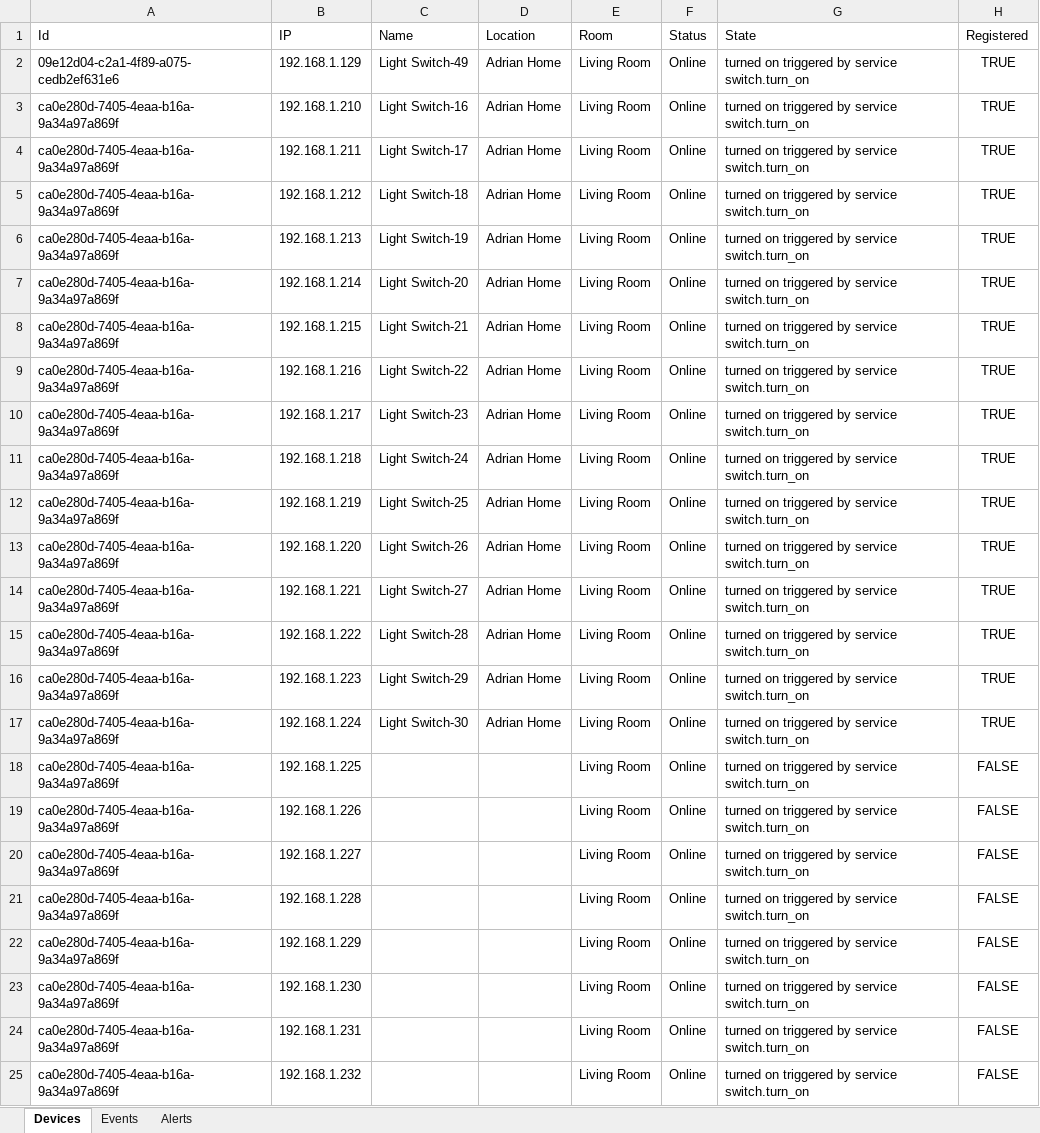
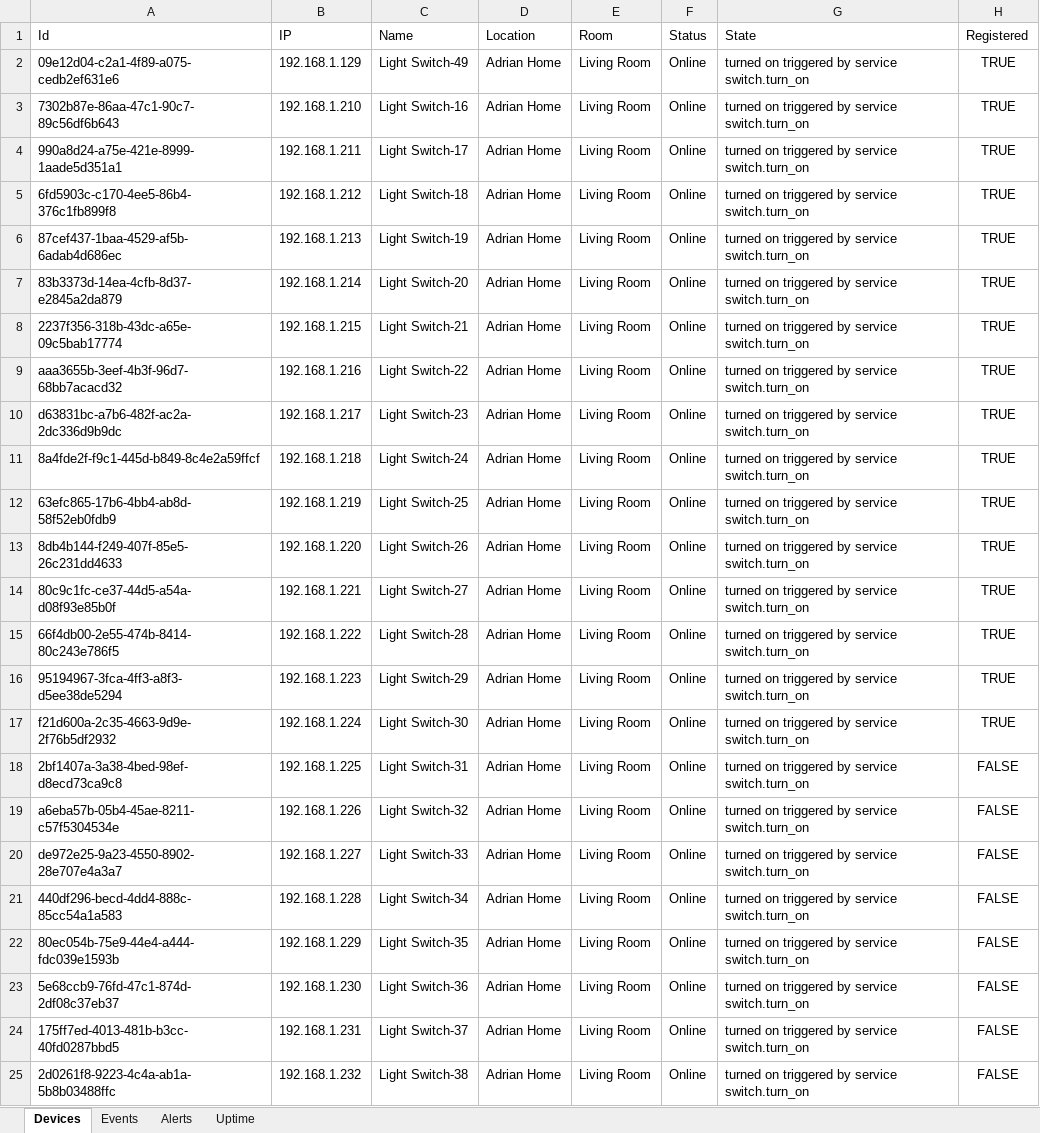
Before and after one commit to Janon000/fog-server, an Excel workbook: src/Data.xlsx, sheet Devices, drawn as a sheet; only a part is shown; values as stored, in another font and other column widths than the file's, no borders; table styles not drawn; the diff covers the shown part only; the diff names each change by its address in the sheet, - before the commit and + after, or states it on an @@ line.

```diff
--- a/src/Data.xlsx (sheet Devices)
+++ b/src/Data.xlsx (sheet Devices)
+sheet tab: Uptime
-A3 (Id): ca0e280d-7405-4eaa-b16a-9a34a97a869f
+A3 (Id): 7302b87e-86aa-47c1-90c7-89c56df6b643
-A4 (Id): ca0e280d-7405-4eaa-b16a-9a34a97a869f
+A4 (Id): 990a8d24-a75e-421e-8999-1aade5d351a1
-A5 (Id): ca0e280d-7405-4eaa-b16a-9a34a97a869f
+A5 (Id): 6fd5903c-c170-4ee5-86b4-376c1fb899f8
-A6 (Id): ca0e280d-7405-4eaa-b16a-9a34a97a869f
+A6 (Id): 87cef437-1baa-4529-af5b-6adab4d686ec
-A7 (Id): ca0e280d-7405-4eaa-b16a-9a34a97a869f
+A7 (Id): 83b3373d-14ea-4cfb-8d37-e2845a2da879
-A8 (Id): ca0e280d-7405-4eaa-b16a-9a34a97a869f
+A8 (Id): 2237f356-318b-43dc-a65e-09c5bab17774
-A9 (Id): ca0e280d-7405-4eaa-b16a-9a34a97a869f
+A9 (Id): aaa3655b-3eef-4b3f-96d7-68bb7acacd32
-A10 (Id): ca0e280d-7405-4eaa-b16a-9a34a97a869f
+A10 (Id): d63831bc-a7b6-482f-ac2a-2dc336d9b9dc
-A11 (Id): ca0e280d-7405-4eaa-b16a-9a34a97a869f
+A11 (Id): 8a4fde2f-f9c1-445d-b849-8c4e2a59ffcf
-A12 (Id): ca0e280d-7405-4eaa-b16a-9a34a97a869f
+A12 (Id): 63efc865-17b6-4bb4-ab8d-58f52eb0fdb9
-A13 (Id): ca0e280d-7405-4eaa-b16a-9a34a97a869f
+A13 (Id): 8db4b144-f249-407f-85e5-26c231dd4633
-A14 (Id): ca0e280d-7405-4eaa-b16a-9a34a97a869f
+A14 (Id): 80c9c1fc-ce37-44d5-a54a-d08f93e85b0f
-A15 (Id): ca0e280d-7405-4eaa-b16a-9a34a97a869f
+A15 (Id): 66f4db00-2e55-474b-8414-80c243e786f5
-A16 (Id): ca0e280d-7405-4eaa-b16a-9a34a97a869f
+A16 (Id): 95194967-3fca-4ff3-a8f3-d5ee38de5294
-A17 (Id): ca0e280d-7405-4eaa-b16a-9a34a97a869f
+A17 (Id): f21d600a-2c35-4663-9d9e-2f76b5df2932
-A18 (Id): ca0e280d-7405-4eaa-b16a-9a34a97a869f
+A18 (Id): 2bf1407a-3a38-4bed-98ef-d8ecd73ca9c8
-C18 (Name): (empty)
+C18 (Name): Light Switch-31
-D18:D25 (Location): (empty)
+D18:D25 (Location): Adrian Home
-A19 (Id): ca0e280d-7405-4eaa-b16a-9a34a97a869f
+A19 (Id): a6eba57b-05b4-45ae-8211-c57f5304534e
-C19 (Name): (empty)
+C19 (Name): Light Switch-32
-A20 (Id): ca0e280d-7405-4eaa-b16a-9a34a97a869f
+A20 (Id): de972e25-9a23-4550-8902-28e707e4a3a7
-C20 (Name): (empty)
+C20 (Name): Light Switch-33
-A21 (Id): ca0e280d-7405-4eaa-b16a-9a34a97a869f
+A21 (Id): 440df296-becd-4dd4-888c-85cc54a1a583
-C21 (Name): (empty)
+C21 (Name): Light Switch-34
-A22 (Id): ca0e280d-7405-4eaa-b16a-9a34a97a869f
+A22 (Id): 80ec054b-75e9-44e4-a444-fdc039e1593b
-C22 (Name): (empty)
+C22 (Name): Light Switch-35
-A23 (Id): ca0e280d-7405-4eaa-b16a-9a34a97a869f
+A23 (Id): 5e68ccb9-76fd-47c1-874d-2df08c37eb37
-C23 (Name): (empty)
+C23 (Name): Light Switch-36
-A24 (Id): ca0e280d-7405-4eaa-b16a-9a34a97a869f
+A24 (Id): 175ff7ed-4013-481b-b3cc-40fd0287bbd5
-C24 (Name): (empty)
+C24 (Name): Light Switch-37
-A25 (Id): ca0e280d-7405-4eaa-b16a-9a34a97a869f
+A25 (Id): 2d0261f8-9223-4c4a-ab1a-5b8b03488ffc
-C25 (Name): (empty)
+C25 (Name): Light Switch-38
```
Also changed, not shown: 18 edited cells elsewhere in this sheet, sheet Alerts, sheet Events, 18 other files.
